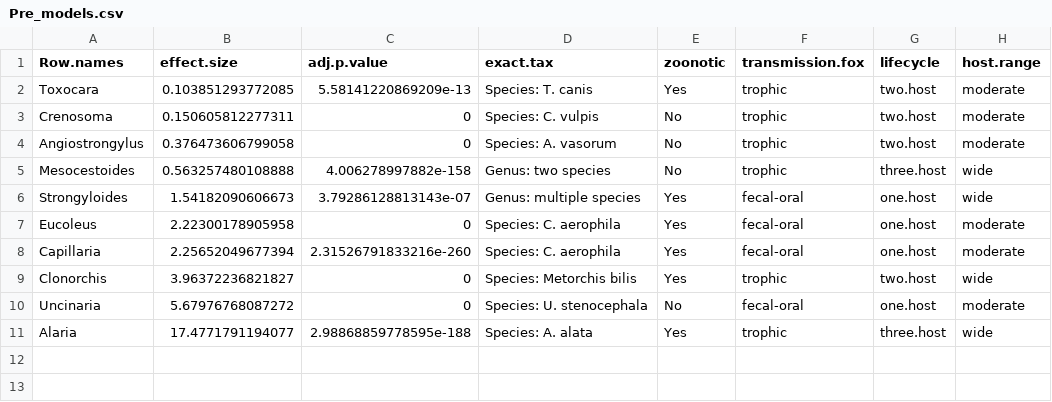
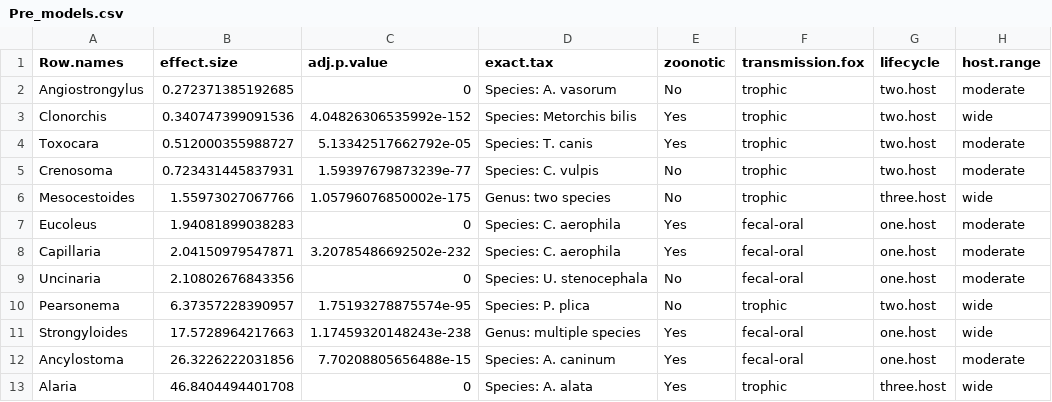
Before and after one commit to VictorHJD/AA_Fox, a CSV file: tables/Pre_models.csv, drawn as a sheet.

Commit message:
Single species models update

```diff
--- a/tables/Pre_models.csv
+++ b/tables/Pre_models.csv
@@ -1,11 +1,13 @@
 "Row.names","effect.size","adj.p.value","exact.tax","zoonotic","transmission.fox","lifecycle","host.range"
-"Toxocara",0.103851293772085,5.58141220869209e-13,"Species: T. canis","Yes","trophic","two.host","moderate"
-"Crenosoma",0.150605812277311,0,"Species: C. vulpis","No","trophic","two.host","moderate"
-"Angiostrongylus",0.376473606799058,0,"Species: A. vasorum","No","trophic","two.host","moderate"
-"Mesocestoides",0.563257480108888,4.006278997882e-158,"Genus: two species","No","trophic","three.host","wide"
-"Strongyloides",1.54182090606673,3.79286128813143e-07,"Genus: multiple species","Yes","fecal-oral","one.host","wide"
-"Eucoleus",2.22300178905958,0,"Species: C. aerophila","Yes","fecal-oral","one.host","moderate"
-"Capillaria",2.25652049677394,2.31526791833216e-260,"Species: C. aerophila","Yes","fecal-oral","one.host","moderate"
-"Clonorchis",3.96372236821827,0,"Species: Metorchis bilis","Yes","trophic","two.host","wide"
-"Uncinaria",5.67976768087272,0,"Species: U. stenocephala","No","fecal-oral","one.host","moderate"
-"Alaria",17.4771791194077,2.98868859778595e-188,"Species: A. alata","Yes","trophic","three.host","wide"
+"Angiostrongylus",0.272371385192685,0,"Species: A. vasorum","No","trophic","two.host","moderate"
+"Clonorchis",0.340747399091536,4.04826306535992e-152,"Species: Metorchis bilis","Yes","trophic","two.host","wide"
+"Toxocara",0.512000355988727,5.13342517662792e-05,"Species: T. canis","Yes","trophic","two.host","moderate"
+"Crenosoma",0.723431445837931,1.59397679873239e-77,"Species: C. vulpis","No","trophic","two.host","moderate"
+"Mesocestoides",1.55973027067766,1.05796076850002e-175,"Genus: two species","No","trophic","three.host","wide"
+"Eucoleus",1.94081899038283,0,"Species: C. aerophila","Yes","fecal-oral","one.host","moderate"
+"Capillaria",2.04150979547871,3.20785486692502e-232,"Species: C. aerophila","Yes","fecal-oral","one.host","moderate"
+"Uncinaria",2.10802676843356,0,"Species: U. stenocephala","No","fecal-oral","one.host","moderate"
+"Pearsonema",6.37357228390957,1.75193278875574e-95,"Species: P. plica","No","trophic","two.host","wide"
+"Strongyloides",17.5728964217663,1.17459320148243e-238,"Genus: multiple species","Yes","fecal-oral","one.host","wide"
+"Ancylostoma",26.3226222031856,7.70208805656488e-15,"Species: A. caninum","Yes","fecal-oral","one.host","moderate"
+"Alaria",46.8404494401708,0,"Species: A. alata","Yes","trophic","three.host","wide"
```
Also changed, not shown: 1 other file.
